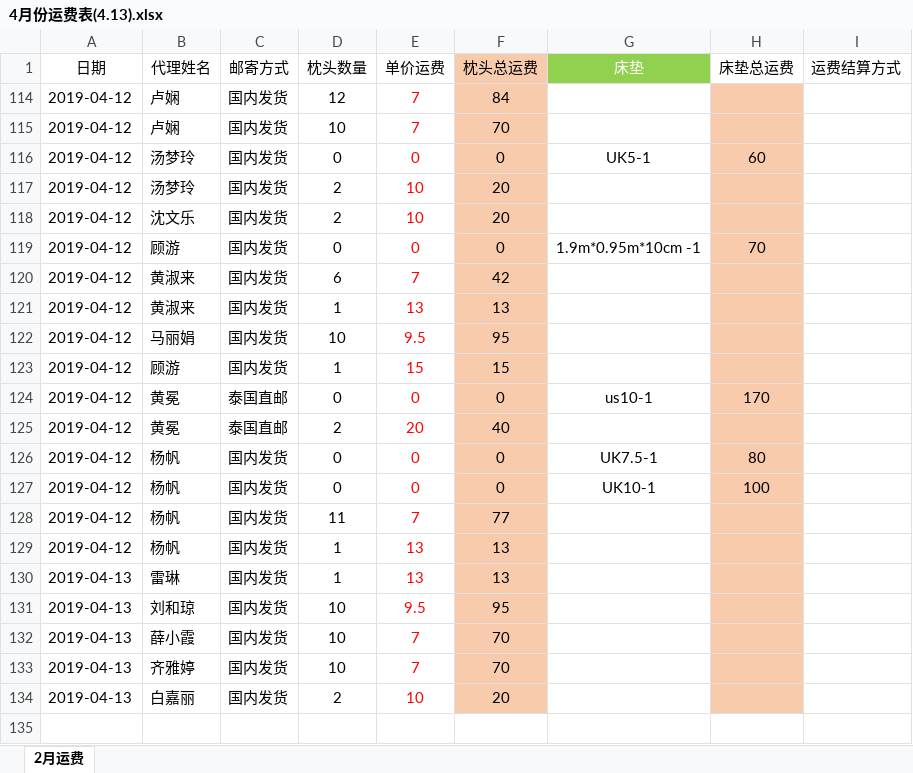
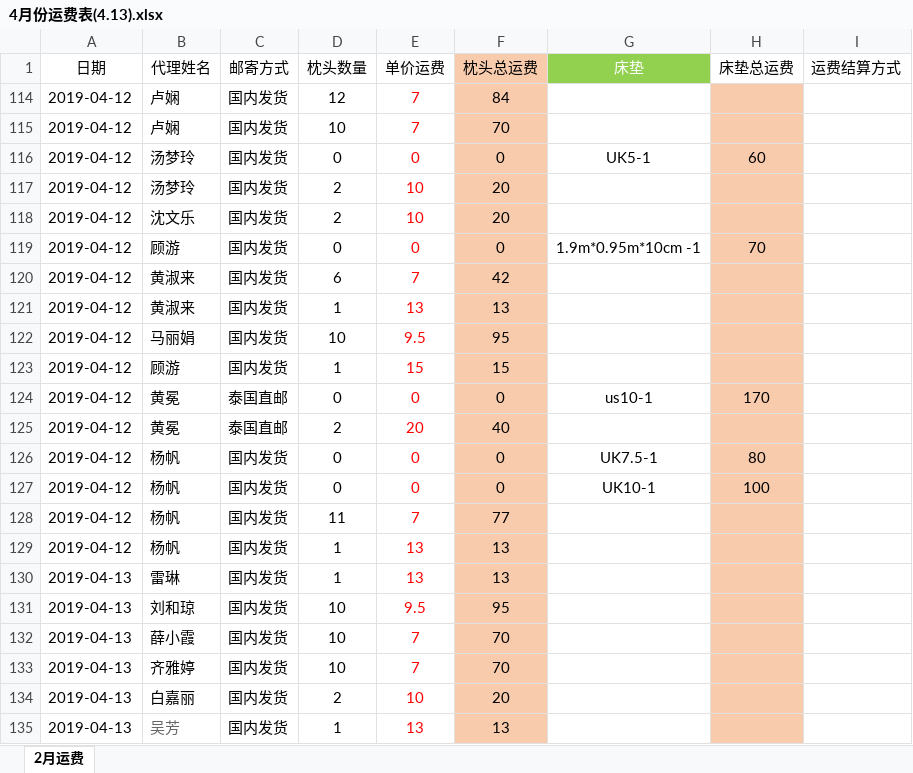
Before and after one commit to uoolatex/file, an Excel workbook: 4月/4月份运费表(4.13).xlsx, sheet 2月运费, drawn as a sheet; values as stored, in another font and other column widths than the file's, no borders; the diff names each change by its address in the sheet, - before the commit and + after, or states it on an @@ line.

```diff
--- a/4月/4月份运费表(4.13).xlsx (sheet 2月运费)
+++ b/4月/4月份运费表(4.13).xlsx (sheet 2月运费)
+row 135: 2019-04-13 | 吴芳 | 国内发货 | 1 | 13 | 13
```
Also changed, not shown: 4月/4月份客户发货需求(4.13).xlsx, 出库/枕头的出库(更新4.13).xlsx, 3 other files.
